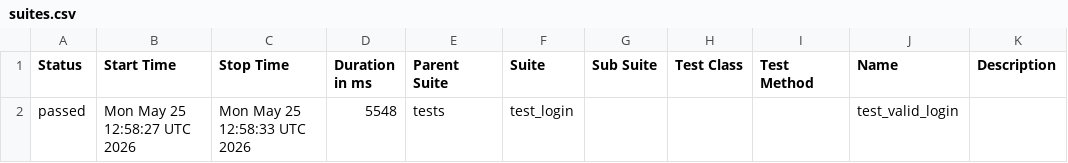
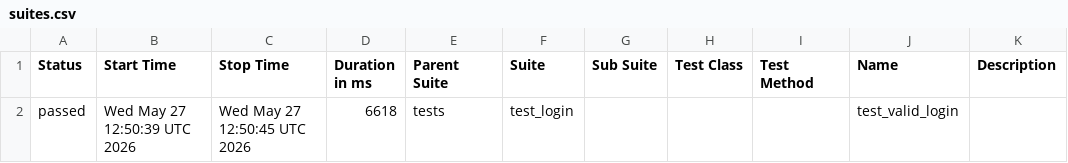
Before and after one commit to abhikatta449-prog/poconplaywrightpython, a CSV file: data/suites.csv, drawn as a sheet.

```diff
--- a/data/suites.csv
+++ b/data/suites.csv
@@ -1,2 +1,2 @@
 "Status","Start Time","Stop Time","Duration in ms","Parent Suite","Suite","Sub Suite","Test Class","Test Method","Name","Description"
-"passed","Mon May 25 12:58:27 UTC 2026","Mon May 25 12:58:33 UTC 2026","5548","tests","test_login","","","","test_valid_login",""
+"passed","Wed May 27 12:50:39 UTC 2026","Wed May 27 12:50:45 UTC 2026","6618","tests","test_login","","","","test_valid_login",""
```
Also changed, not shown: 16 other files.
